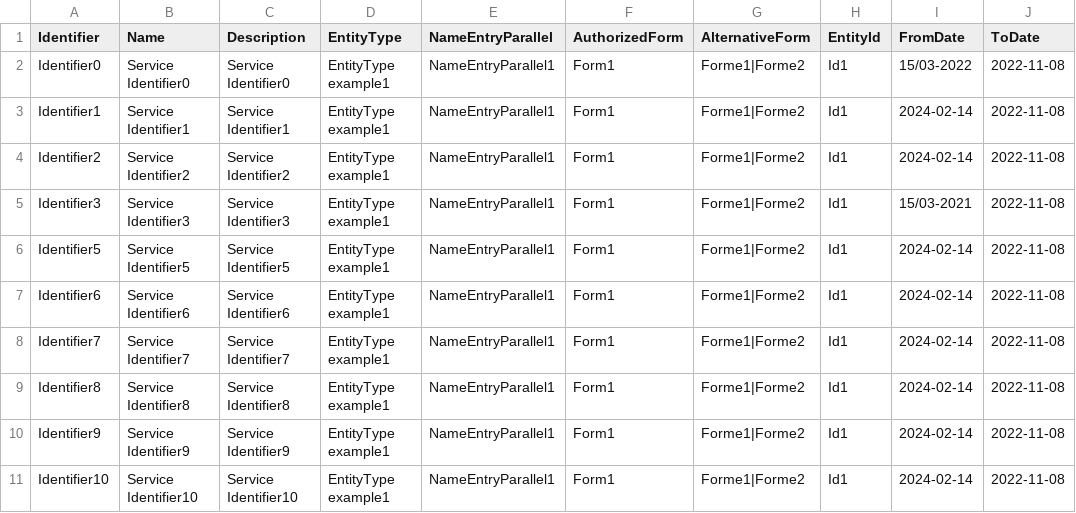
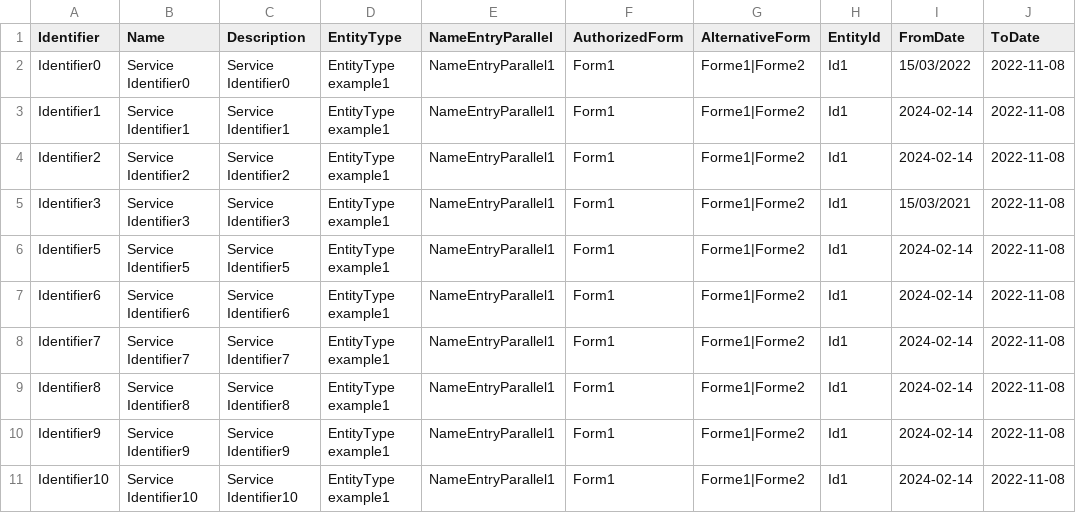
Before and after one commit to mohatizaoui/vitam, a CSV file: vitam-conf-dev/making-vitam-request/requests-workspace/referential/agencies-with-optionals.csv, drawn as a sheet.

Commit message:
Bug #13555: fix date format inputs on dev data

```diff
--- a/vitam-conf-dev/making-vitam-request/requests-workspace/referential/agencies-with-optionals.csv
+++ b/vitam-conf-dev/making-vitam-request/requests-workspace/referential/agencies-with-optionals.csv
@@ -1,6 +1,6 @@
 Identifier,Name,Description,EntityType,NameEntryParallel,AuthorizedForm,AlternativeForm,EntityId,FromDate,ToDate
-Identifier0,Service Identifier0,Service Identifier0,EntityType example1,NameEntryParallel1,Form1,Forme1|Forme2,Id1,15/03-2022,2022-11-08
+Identifier0,Service Identifier0,Service Identifier0,EntityType example1,NameEntryParallel1,Form1,Forme1|Forme2,Id1,15/03/2022,2022-11-08
 Identifier1,Service Identifier1,Service Identifier1,EntityType example1,NameEntryParallel1,Form1,Forme1|Forme2,Id1,2024-02-14,2022-11-08
 Identifier2,Service Identifier2,Service Identifier2,EntityType example1,NameEntryParallel1,Form1,Forme1|Forme2,Id1,2024-02-14,2022-11-08
-Identifier3,Service Identifier3,Service Identifier3,EntityType example1,NameEntryParallel1,Form1,Forme1|Forme2,Id1,15/03-2021,2022-11-08
+Identifier3,Service Identifier3,Service Identifier3,EntityType example1,NameEntryParallel1,Form1,Forme1|Forme2,Id1,15/03/2021,2022-11-08
 Identifier5,Service Identifier5,Service Identifier5,EntityType example1,NameEntryParallel1,Form1,Forme1|Forme2,Id1,2024-02-14,2022-11-08
```
